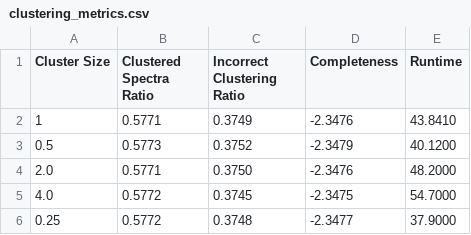
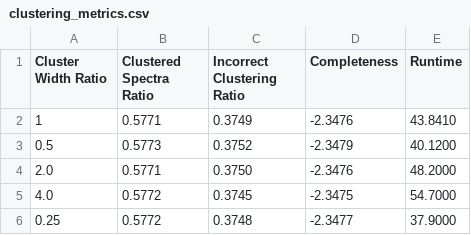
Before and after one commit to jose-bar/Hyper-Spec, a CSV file: clustering_metrics.csv, drawn as a sheet.

Commit message:
Update clustering_metrics.csv

```diff
--- a/clustering_metrics.csv
+++ b/clustering_metrics.csv
@@ -1,2 +1,2 @@
-Cluster Size,Clustered Spectra Ratio,Incorrect Clustering Ratio,Completeness,Runtime
+Cluster Width Ratio,Clustered Spectra Ratio,Incorrect Clustering Ratio,Completeness,Runtime
 1,0.5771,0.3749,-2.3476,43.8410
```
